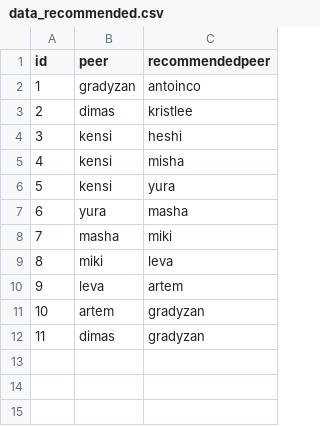
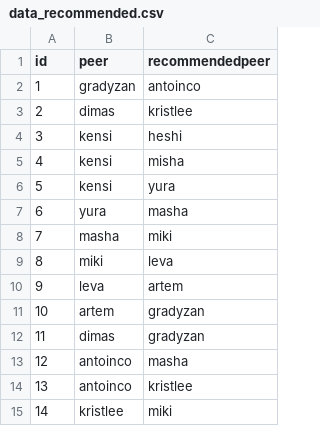
Before and after one commit to gazzsha/SQL-Web-Info, a CSV file: src/export/data_recommended.csv, drawn as a sheet; the diff names each change by its address in the sheet, - before the commit and + after, or states it on an @@ line.

```diff
--- a/src/export/data_recommended.csv
+++ b/src/export/data_recommended.csv
+row 13: 12 | antoinco | masha
+row 14: 13 | antoinco | kristlee
+row 15: 14 | kristlee | miki
```
Also changed, not shown: src/export/data_checks.csv, src/export/data_friends.csv, 7 other files.
